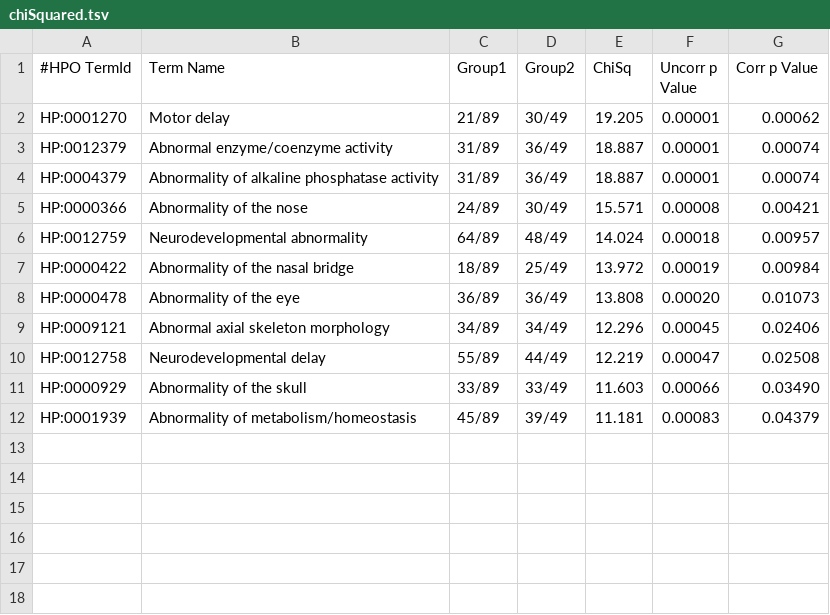
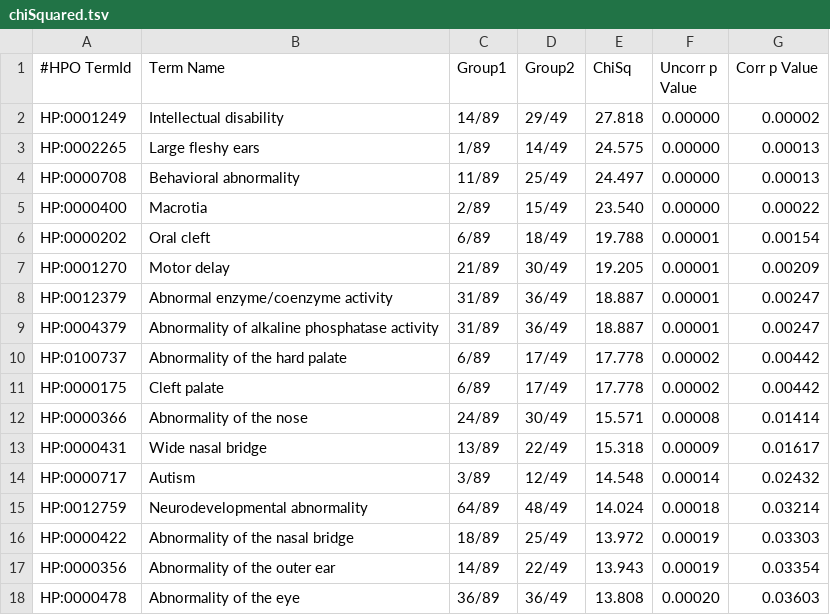
Before and after one commit to monarch-initiative/phenoCompare, a TSV file: results/chiSquared.tsv, drawn as a sheet.

Commit message:
Fixed error in calculation of expected values of contingency table for Chi-squared statistic. Re-generated output files.

```diff
--- a/results/chiSquared.tsv
+++ b/results/chiSquared.tsv
@@ -1,12 +1,18 @@
 #HPO TermId	Term Name	Group1	Group2	ChiSq	Uncorr p Value	Corr p Value
-HP:0001270	Motor delay	   21/89	   30/49	 19.205	  0.00001	  0.00062
-HP:0012379	Abnormal enzyme/coenzyme activity	   31/89	   36/49	 18.887	  0.00001	  0.00074
-HP:0004379	Abnormality of alkaline phosphatase activity	   31/89	   36/49	 18.887	  0.00001	  0.00074
-HP:0000366	Abnormality of the nose	   24/89	   30/49	 15.571	  0.00008	  0.00421
-HP:0012759	Neurodevelopmental abnormality	   64/89	   48/49	 14.024	  0.00018	  0.00957
-HP:0000422	Abnormality of the nasal bridge	   18/89	   25/49	 13.972	  0.00019	  0.00984
-HP:0000478	Abnormality of the eye	   36/89	   36/49	 13.808	  0.00020	  0.01073
-HP:0009121	Abnormal axial skeleton morphology	   34/89	   34/49	 12.296	  0.00045	  0.02406
-HP:0012758	Neurodevelopmental delay	   55/89	   44/49	 12.219	  0.00047	  0.02508
-HP:0000929	Abnormality of the skull	   33/89	   33/49	 11.603	  0.00066	  0.03490
-HP:0001939	Abnormality of metabolism/homeostasis	   45/89	   39/49	 11.181	  0.00083	  0.04379
+HP:0001249	Intellectual disability	   14/89	   29/49	 27.818	  0.00000	  0.00002
+HP:0002265	Large fleshy ears	    1/89	   14/49	 24.575	  0.00000	  0.00013
+HP:0000708	Behavioral abnormality	   11/89	   25/49	 24.497	  0.00000	  0.00013
+HP:0000400	Macrotia	    2/89	   15/49	 23.540	  0.00000	  0.00022
+HP:0000202	Oral cleft	    6/89	   18/49	 19.788	  0.00001	  0.00154
+HP:0001270	Motor delay	   21/89	   30/49	 19.205	  0.00001	  0.00209
+HP:0012379	Abnormal enzyme/coenzyme activity	   31/89	   36/49	 18.887	  0.00001	  0.00247
+HP:0004379	Abnormality of alkaline phosphatase activity	   31/89	   36/49	 18.887	  0.00001	  0.00247
+HP:0100737	Abnormality of the hard palate	    6/89	   17/49	 17.778	  0.00002	  0.00442
+HP:0000175	Cleft palate	    6/89	   17/49	 17.778	  0.00002	  0.00442
+HP:0000366	Abnormality of the nose	   24/89	   30/49	 15.571	  0.00008	  0.01414
+HP:0000431	Wide nasal bridge	   13/89	   22/49	 15.318	  0.00009	  0.01617
+HP:0000717	Autism	    3/89	   12/49	 14.548	  0.00014	  0.02432
+HP:0012759	Neurodevelopmental abnormality	   64/89	   48/49	 14.024	  0.00018	  0.03214
+HP:0000422	Abnormality of the nasal bridge	   18/89	   25/49	 13.972	  0.00019	  0.03303
+HP:0000356	Abnormality of the outer ear	   14/89	   22/49	 13.943	  0.00019	  0.03354
+HP:0000478	Abnormality of the eye	   36/89	   36/49	 13.808	  0.00020	  0.03603
```
Also changed, not shown: 16 other files.
